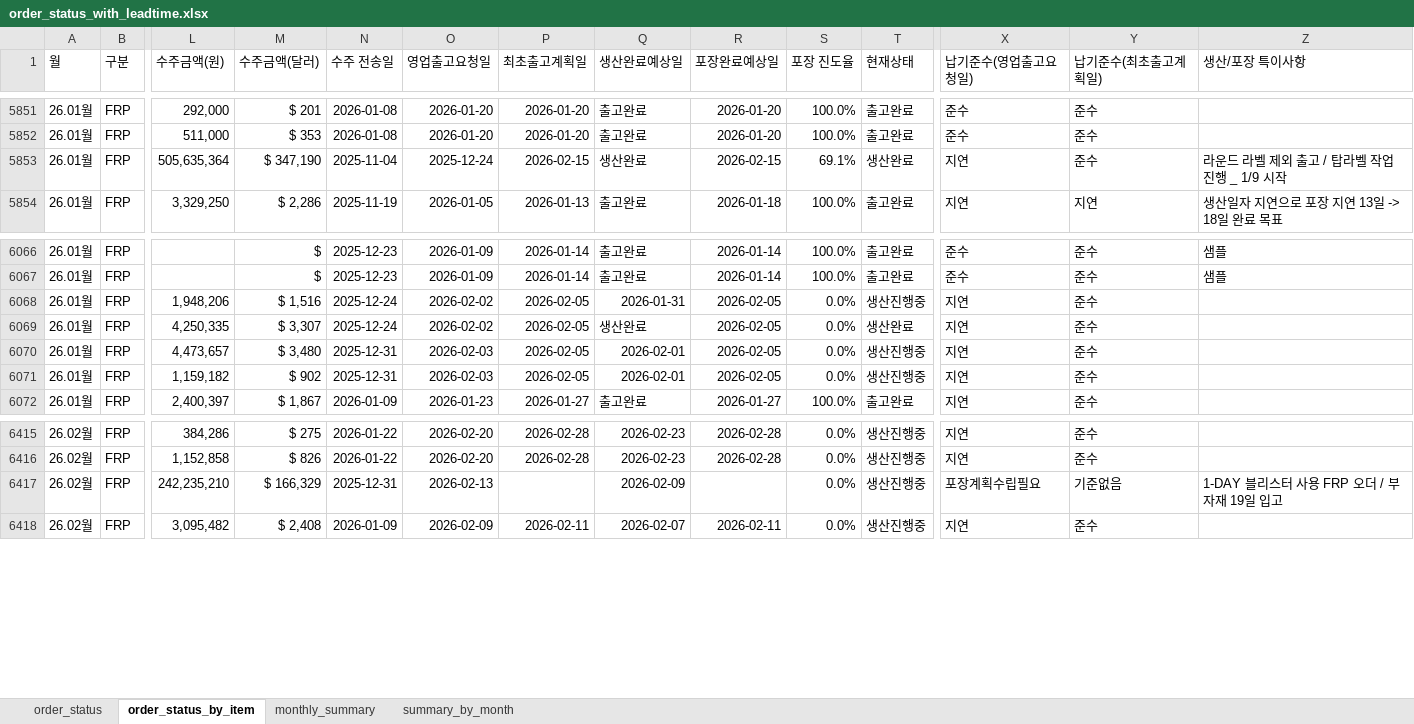
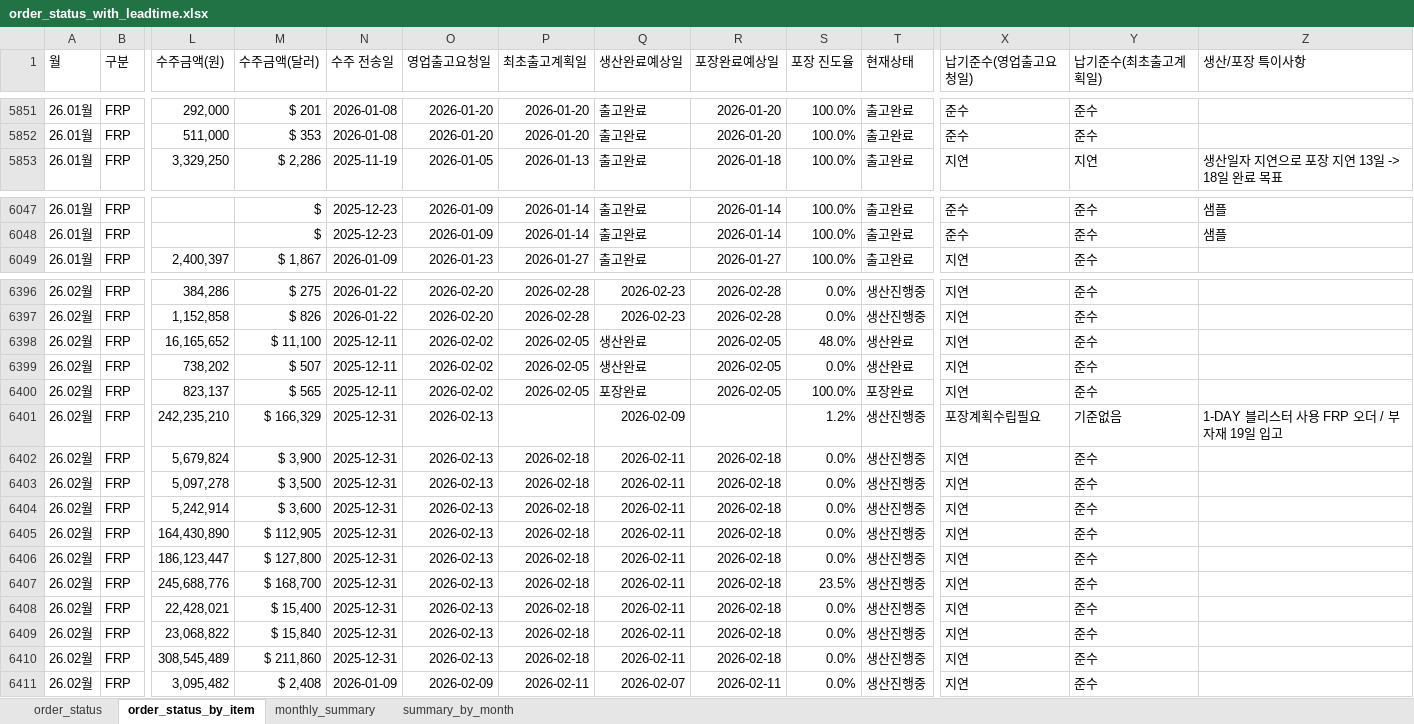
Before and after one commit to kinglove1685/Order_Dashboard, an Excel workbook: order_status_with_leadtime.xlsx, sheet order_status_by_item, drawn as a sheet; only a part is shown, gaps mark what is left out; values as stored, in another font and other column widths than the file's, no borders; removed rows and columns are numbered as before the commit, all else as after; rows hold the shown columns only; the diff covers the shown part only; the diff names each change by its address in the sheet, - before the commit and + after, or states it on an @@ line.

Commit message:
Add files via upload

```diff
--- a/order_status_with_leadtime.xlsx (sheet order_status_by_item)
+++ b/order_status_with_leadtime.xlsx (sheet order_status_by_item)
-row 5853: 26.01월 | FRP | 505,635,364 | $ 347,190 | 2025-11-04 | 2025-12-24 | 2026-02-15 | 생산완료 | 2026-02-15 | 69.1% | 생산완료 | 지연 | 준수 | 라운드 라벨 제외 출고 / 탑라벨 작업 진행 _ 1/9 시작
-row 6068: 26.01월 | FRP | 1,948,206 | $ 1,516 | 2025-12-24 | 2026-02-02 | 2026-02-05 | 2026-01-31 | 2026-02-05 | 0.0% | 생산진행중 | 지연 | 준수
-row 6069: 26.01월 | FRP | 4,250,335 | $ 3,307 | 2025-12-24 | 2026-02-02 | 2026-02-05 | 생산완료 | 2026-02-05 | 0.0% | 생산완료 | 지연 | 준수
-row 6070: 26.01월 | FRP | 4,473,657 | $ 3,480 | 2025-12-31 | 2026-02-03 | 2026-02-05 | 2026-02-01 | 2026-02-05 | 0.0% | 생산진행중 | 지연 | 준수
-row 6071: 26.01월 | FRP | 1,159,182 | $ 902 | 2025-12-31 | 2026-02-03 | 2026-02-05 | 2026-02-01 | 2026-02-05 | 0.0% | 생산진행중 | 지연 | 준수
+row 6398: 26.02월 | FRP | 16,165,652 | $ 11,100 | 2025-12-11 | 2026-02-02 | 2026-02-05 | 생산완료 | 2026-02-05 | 48.0% | 생산완료 | 지연 | 준수
+row 6399: 26.02월 | FRP | 738,202 | $ 507 | 2025-12-11 | 2026-02-02 | 2026-02-05 | 생산완료 | 2026-02-05 | 0.0% | 생산완료 | 지연 | 준수
+row 6400: 26.02월 | FRP | 823,137 | $ 565 | 2025-12-11 | 2026-02-02 | 2026-02-05 | 포장완료 | 2026-02-05 | 100.0% | 포장완료 | 지연 | 준수
-S6401 (포장 진도율): 0.0%
+S6401 (포장 진도율): 1.2%
+row 6402: 26.02월 | FRP | 5,679,824 | $ 3,900 | 2025-12-31 | 2026-02-13 | 2026-02-18 | 2026-02-11 | 2026-02-18 | 0.0% | 생산진행중 | 지연 | 준수
+row 6403: 26.02월 | FRP | 5,097,278 | $ 3,500 | 2025-12-31 | 2026-02-13 | 2026-02-18 | 2026-02-11 | 2026-02-18 | 0.0% | 생산진행중 | 지연 | 준수
+row 6404: 26.02월 | FRP | 5,242,914 | $ 3,600 | 2025-12-31 | 2026-02-13 | 2026-02-18 | 2026-02-11 | 2026-02-18 | 0.0% | 생산진행중 | 지연 | 준수
+row 6405: 26.02월 | FRP | 164,430,890 | $ 112,905 | 2025-12-31 | 2026-02-13 | 2026-02-18 | 2026-02-11 | 2026-02-18 | 0.0% | 생산진행중 | 지연 | 준수
+row 6406: 26.02월 | FRP | 186,123,447 | $ 127,800 | 2025-12-31 | 2026-02-13 | 2026-02-18 | 2026-02-11 | 2026-02-18 | 0.0% | 생산진행중 | 지연 | 준수
+row 6407: 26.02월 | FRP | 245,688,776 | $ 168,700 | 2025-12-31 | 2026-02-13 | 2026-02-18 | 2026-02-11 | 2026-02-18 | 23.5% | 생산진행중 | 지연 | 준수
+row 6408: 26.02월 | FRP | 22,428,021 | $ 15,400 | 2025-12-31 | 2026-02-13 | 2026-02-18 | 2026-02-11 | 2026-02-18 | 0.0% | 생산진행중 | 지연 | 준수
+row 6409: 26.02월 | FRP | 23,068,822 | $ 15,840 | 2025-12-31 | 2026-02-13 | 2026-02-18 | 2026-02-11 | 2026-02-18 | 0.0% | 생산진행중 | 지연 | 준수
+row 6410: 26.02월 | FRP | 308,545,489 | $ 211,860 | 2025-12-31 | 2026-02-13 | 2026-02-18 | 2026-02-11 | 2026-02-18 | 0.0% | 생산진행중 | 지연 | 준수
```
Also changed, not shown: 13 added rows, 18 removed rows and 802 edited cells elsewhere in this sheet, sheet order_status, sheet monthly_summary, sheet summary_by_month.
